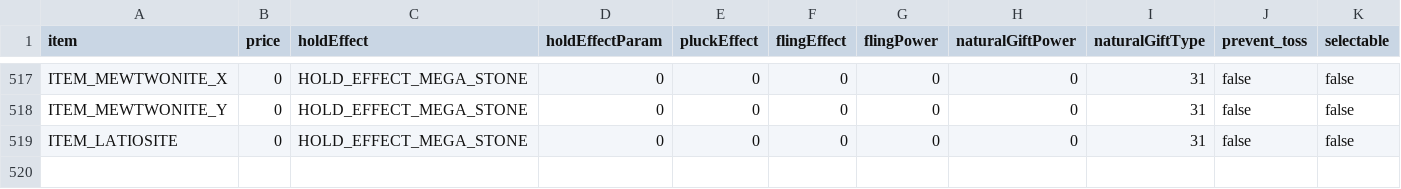
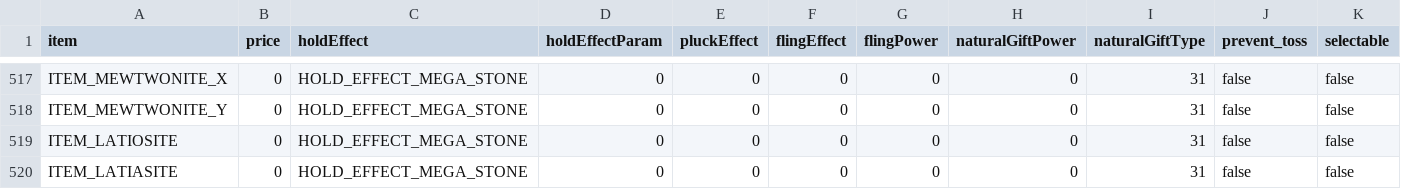
Before and after one commit to matt-newhall/plat-hack-decomp, a CSV file: res/items/pl_item_data.csv, drawn as a sheet; only a part is shown, gaps mark what is left out; rows hold the shown columns only; the diff names each change by its address in the sheet, - before the commit and + after, or states it on an @@ line.

Commit message:
feat: add Mega Latias

```diff
--- a/res/items/pl_item_data.csv
+++ b/res/items/pl_item_data.csv
+row 520: ITEM_LATIASITE | 0 | HOLD_EFFECT_MEGA_STONE | 0 | 0 | 0 | 0 | 0 | 31 | false | false
```
Also changed, not shown: 31 other files.
